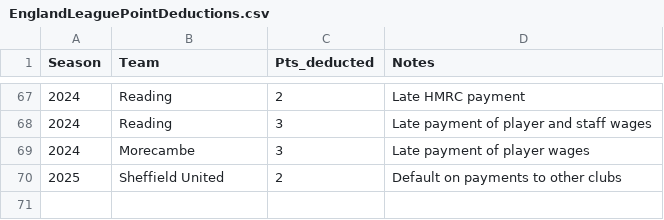
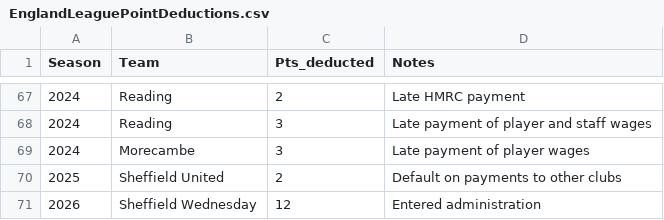
Before and after one commit to seanelvidge/England-football-results, a CSV file: EnglandLeaguePointDeductions.csv, drawn as a sheet; only a part is shown, gaps mark what is left out.

Commit message:
Update EnglandLeaguePointDeductions.csv
Added Sheffield Wednesday points deduction as they entered administration

```diff
--- a/EnglandLeaguePointDeductions.csv
+++ b/EnglandLeaguePointDeductions.csv
@@ -70 +70,2 @@
 2025,Sheffield United,2,Default on payments to other clubs
+2026,Sheffield Wednesday,12,Entered administration
```
